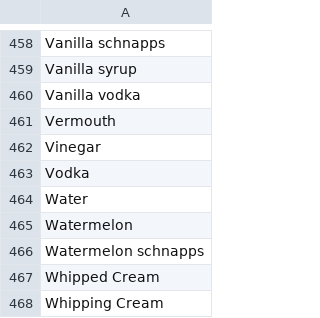
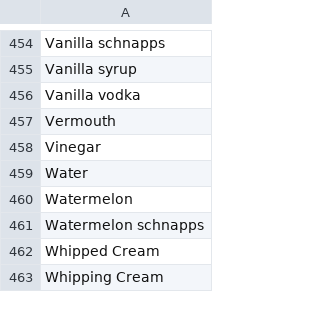
Before and after one commit to WiFros/Alcoholic, a CSV file: Alcoholics/app/database/ingredients_v2.csv, drawn as a sheet; only a part is shown, gaps mark what is left out; the diff covers the shown part only.

```diff
--- a/Alcoholics/app/database/ingredients_v2.csv
+++ b/Alcoholics/app/database/ingredients_v2.csv
@@ -462,3 +458,2 @@ Vermouth
 Vinegar
-Vodka
 Water
```
Also changed, not shown: 6 removed rows elsewhere in this file, 3 other files.
